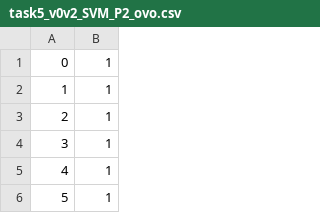
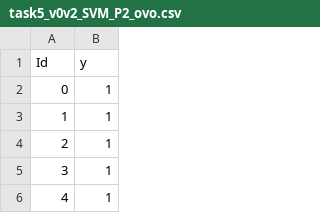
Before and after one commit to japolak/ETH-ML, a CSV file: AML2018/task5/task5_v0v2_SVM_P2_ovo.csv, drawn as a sheet; only a part is shown; the shorter side is filled out with more unchanged rows.

```diff
--- a/AML2018/task5/task5_v0v2_SVM_P2_ovo.csv
+++ b/AML2018/task5/task5_v0v2_SVM_P2_ovo.csv
@@ -1 +1,2 @@
+Id,y
 0,1
```
Also changed, not shown: 2 other files.
